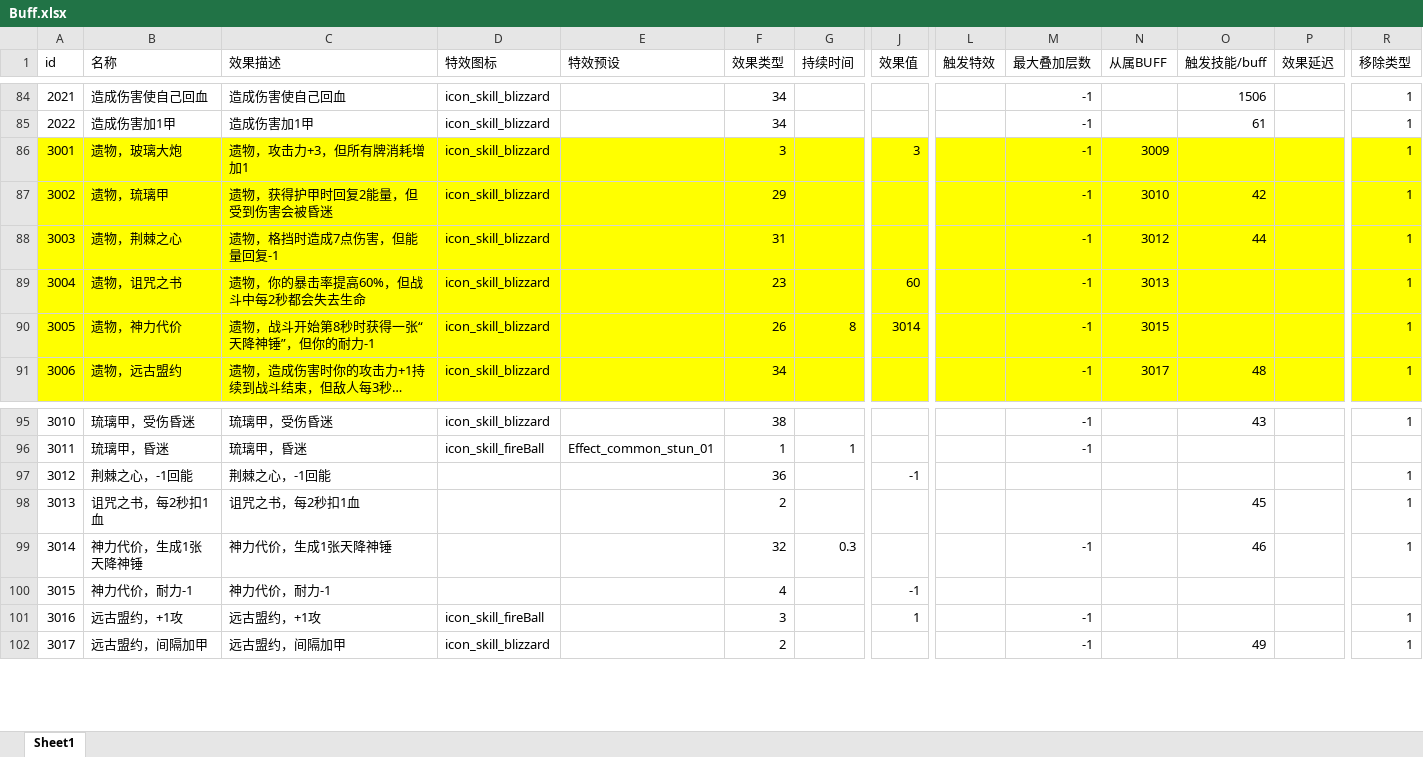
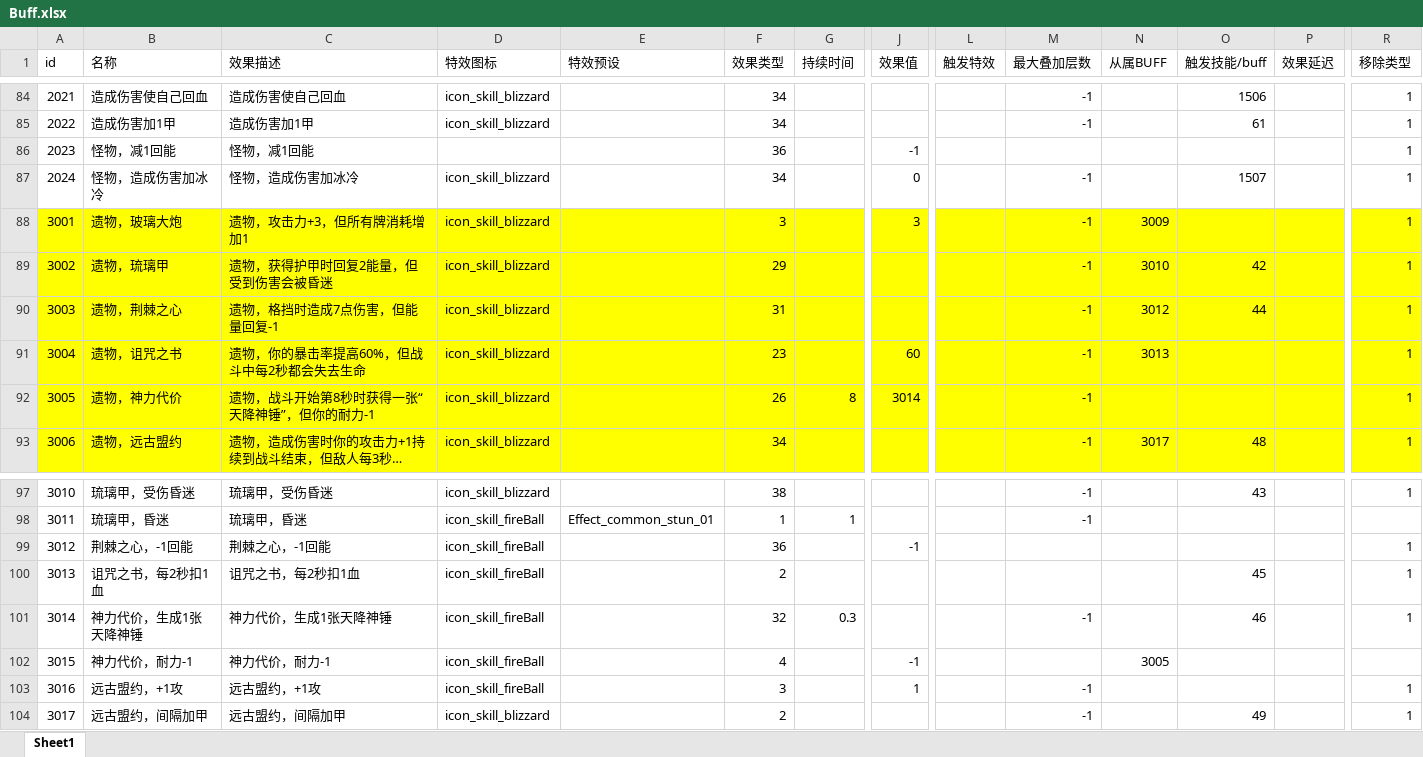
Before and after one commit to heizmoon/MagicPlay, an Excel workbook: Client/Assets/Data/Buff.xlsx, sheet Sheet1, drawn as a sheet; only a part is shown, gaps mark what is left out; long unchanged cells end in …; values as stored, in another font and other column widths than the file's, no borders; addresses are those after the commit; rows hold the shown columns only; the diff names each change by its address in the sheet, - before the commit and + after, or states it on an @@ line.

```diff
--- a/Client/Assets/Data/Buff.xlsx (sheet Sheet1)
+++ b/Client/Assets/Data/Buff.xlsx (sheet Sheet1)
+row 86: 2023 | 怪物，减1回能 | 怪物，减1回能 |  |  | 36 |  | -1 |  |  |  |  |  | 1
+row 87: 2024 | 怪物，造成伤害加冰冷 | 怪物，造成伤害加冰冷 | icon_skill_blizzard |  | 34 |  | 0 |  | -1 |  | 1507 |  | 1
-N92 (从属BUFF): 3015
+N92 (从属BUFF): (empty)
-D99:D102 (特效图标): (empty)
+D99:D102 (特效图标): icon_skill_fireBall
-N102 (从属BUFF): (empty)
+N102 (从属BUFF): 3005
```
Also changed, not shown: Client/Assets/Data/Character.xlsx, Client/Assets/Data/Skill.xlsx, 3 other files.
